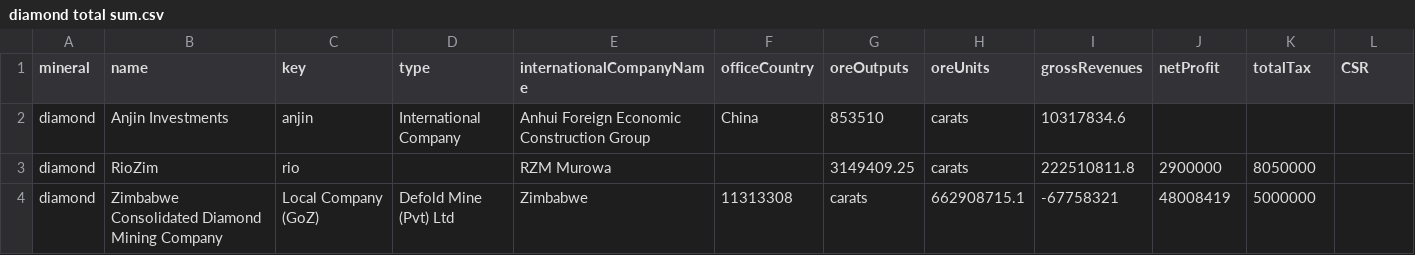
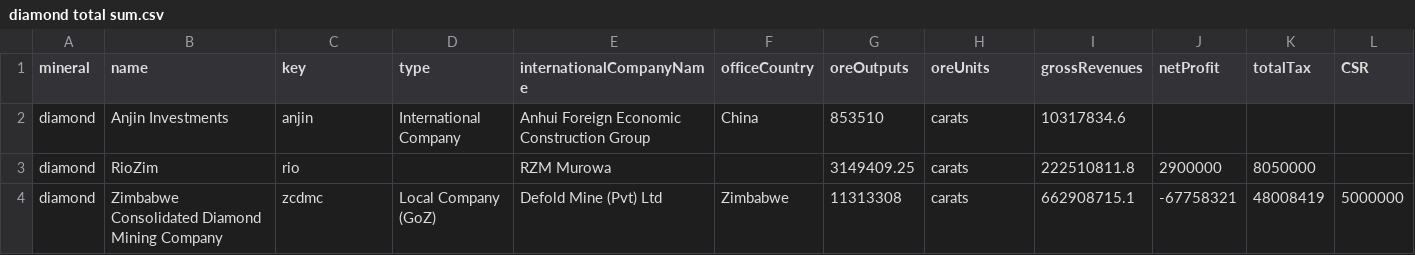
Before and after one commit to tinashediego/MRMI, a CSV file: diamond total sum.csv, drawn as a sheet.

Commit message:
Add key

```diff
--- a/diamond total sum.csv
+++ b/diamond total sum.csv
@@ -3,2 +3,2 @@ diamond,Anjin Investments,anjin,International Company,Anhui Foreign Economic Con
 diamond,RioZim,rio,,RZM Murowa,,3149409.25,carats,222510811.8,2900000,8050000,
-diamond,Zimbabwe Consolidated Diamond Mining Company,Local Company (GoZ),Defold Mine (Pvt) Ltd,Zimbabwe,11313308,carats,662908715.1,-67758321,48008419,5000000
+diamond,Zimbabwe Consolidated Diamond Mining Company,zcdmc,Local Company (GoZ),Defold Mine (Pvt) Ltd,Zimbabwe,11313308,carats,662908715.1,-67758321,48008419,5000000
```
